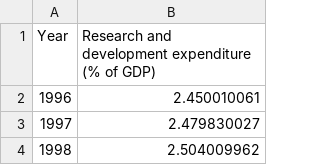
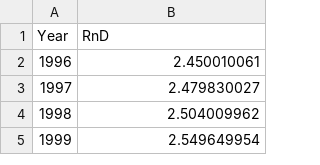
Before and after one commit to devon-sharp/devon-sharp.github.io, a CSV file: us_r&d2.csv, drawn as a sheet; only a part is shown; the shorter side is filled out with more unchanged rows.

Commit message:
Update us_r&d2.csv

```diff
--- a/us_r&d2.csv
+++ b/us_r&d2.csv
@@ -1,2 +1,2 @@
-Year,Research and development expenditure (% of GDP)
+Year,RnD
 1996,2.450010061
```
